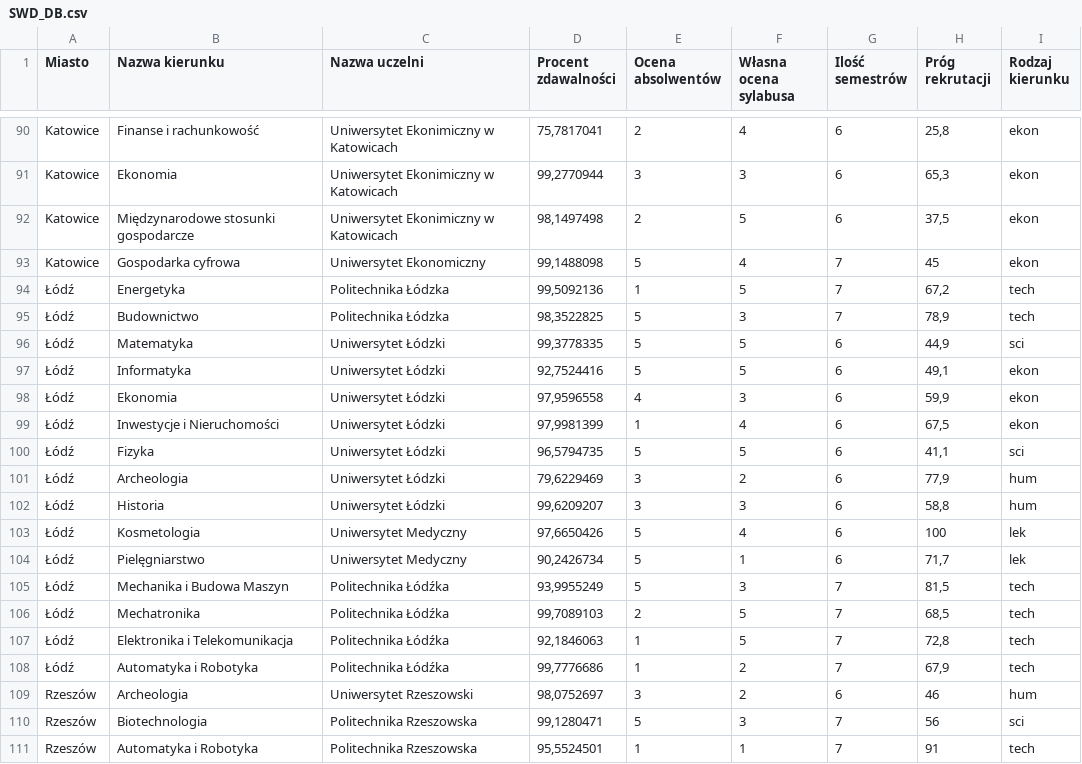
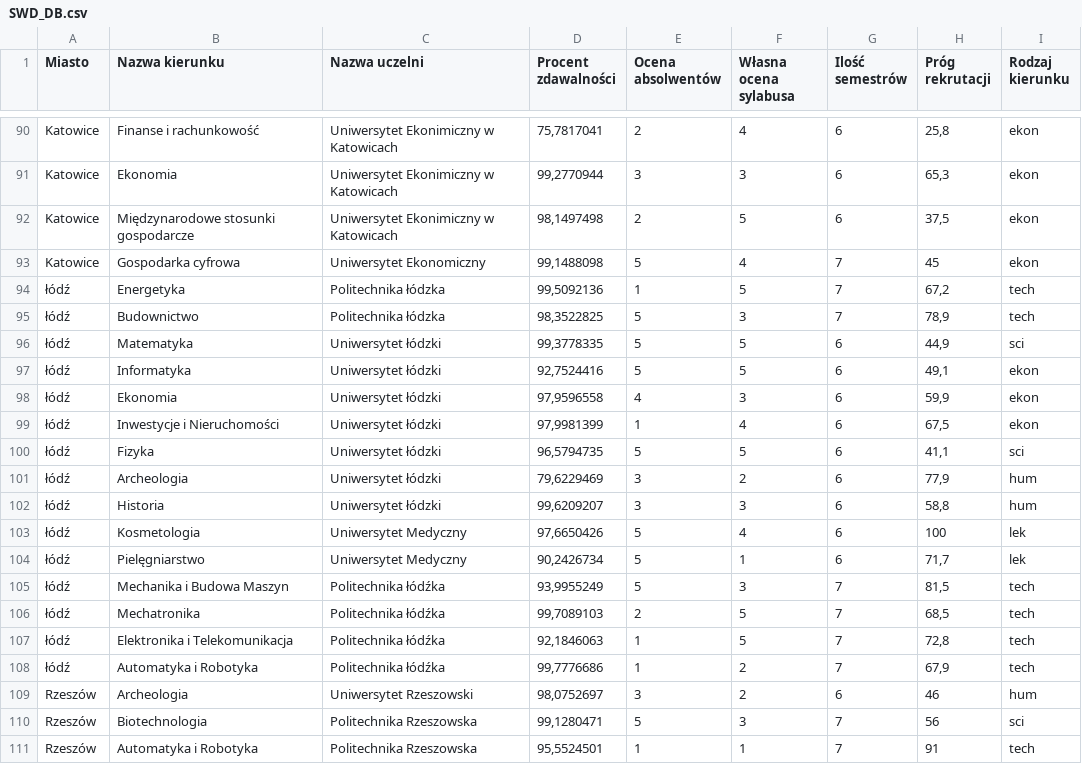
Before and after one commit to rafalmaciasz/recruitment-helper, a CSV file: SWD_DB.csv, drawn as a sheet; only a part is shown, gaps mark what is left out.

```diff
--- a/SWD_DB.csv
+++ b/SWD_DB.csv
@@ -93,17 +93,17 @@ Katowice,Międzynarodowe stosunki gospodarcze,Uniwersytet Ekonimiczny w Katowica
 Katowice,Gospodarka cyfrowa,Uniwersytet Ekonomiczny,"99,1488098",5,4,7,45,ekon
-Łódź,Energetyka,Politechnika Łódzka,"99,5092136",1,5,7,"67,2",tech
-Łódź,Budownictwo,Politechnika Łódzka,"98,3522825",5,3,7,"78,9",tech
-Łódź,Matematyka,Uniwersytet Łódzki,"99,3778335",5,5,6,"44,9",sci
-Łódź,Informatyka,Uniwersytet Łódzki,"92,7524416",5,5,6,"49,1",ekon
-Łódź,Ekonomia,Uniwersytet Łódzki,"97,9596558",4,3,6,"59,9",ekon
-Łódź,Inwestycje i Nieruchomości,Uniwersytet Łódzki,"97,9981399",1,4,6,"67,5",ekon
-Łódź,Fizyka,Uniwersytet Łódzki,"96,5794735",5,5,6,"41,1",sci
-Łódź,Archeologia,Uniwersytet Łódzki,"79,6229469",3,2,6,"77,9",hum
-Łódź,Historia,Uniwersytet Łódzki,"99,6209207",3,3,6,"58,8",hum
-Łódź,Kosmetologia,Uniwersytet Medyczny ,"97,6650426",5,4,6,100,lek
-Łódź,Pielęgniarstwo,Uniwersytet Medyczny ,"90,2426734",5,1,6,"71,7",lek
-Łódź,Mechanika i Budowa Maszyn,Politechnika Łódźka,"93,9955249",5,3,7,"81,5",tech
-Łódź,Mechatronika,Politechnika Łódźka,"99,7089103",2,5,7,"68,5",tech
-Łódź,Elektronika i Telekomunikacja,Politechnika Łódźka,"92,1846063",1,5,7,"72,8",tech
-Łódź,Automatyka i Robotyka,Politechnika Łódźka,"99,7776686",1,2,7,"67,9",tech
+łódź,Energetyka,Politechnika łódzka,"99,5092136",1,5,7,"67,2",tech
+łódź,Budownictwo,Politechnika łódzka,"98,3522825",5,3,7,"78,9",tech
+łódź,Matematyka,Uniwersytet łódzki,"99,3778335",5,5,6,"44,9",sci
+łódź,Informatyka,Uniwersytet łódzki,"92,7524416",5,5,6,"49,1",ekon
+łódź,Ekonomia,Uniwersytet łódzki,"97,9596558",4,3,6,"59,9",ekon
+łódź,Inwestycje i Nieruchomości,Uniwersytet łódzki,"97,9981399",1,4,6,"67,5",ekon
+łódź,Fizyka,Uniwersytet łódzki,"96,5794735",5,5,6,"41,1",sci
+łódź,Archeologia,Uniwersytet łódzki,"79,6229469",3,2,6,"77,9",hum
+łódź,Historia,Uniwersytet łódzki,"99,6209207",3,3,6,"58,8",hum
+łódź,Kosmetologia,Uniwersytet Medyczny ,"97,6650426",5,4,6,100,lek
+łódź,Pielęgniarstwo,Uniwersytet Medyczny ,"90,2426734",5,1,6,"71,7",lek
+łódź,Mechanika i Budowa Maszyn,Politechnika łódźka,"93,9955249",5,3,7,"81,5",tech
+łódź,Mechatronika,Politechnika łódźka,"99,7089103",2,5,7,"68,5",tech
+łódź,Elektronika i Telekomunikacja,Politechnika łódźka,"92,1846063",1,5,7,"72,8",tech
+łódź,Automatyka i Robotyka,Politechnika łódźka,"99,7776686",1,2,7,"67,9",tech
 Rzeszów,Archeologia,Uniwersytet Rzeszowski,"98,0752697",3,2,6,46,hum
```
Also changed, not shown: 1 other file.
